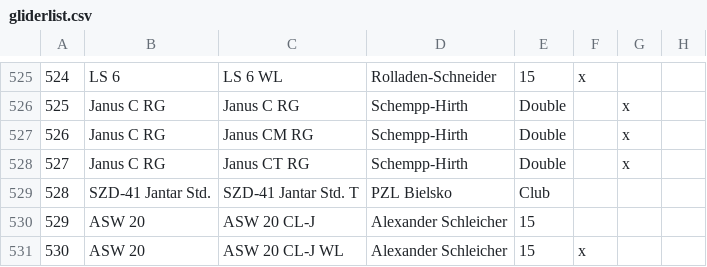
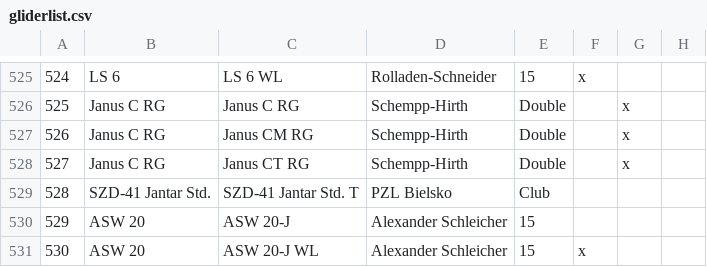
Before and after one commit to weglide/GliderList, a CSV file: gliderlist.csv, drawn as a sheet; only a part is shown, gaps mark what is left out; the diff names each change by its address in the sheet, - before the commit and + after, or states it on an @@ line.

Commit message:
Change ASW 20-J naming

```diff
--- a/gliderlist.csv
+++ b/gliderlist.csv
-C530: ASW 20 CL-J
+C530: ASW 20-J
-C531: ASW 20 CL-J WL
+C531: ASW 20-J WL
```
